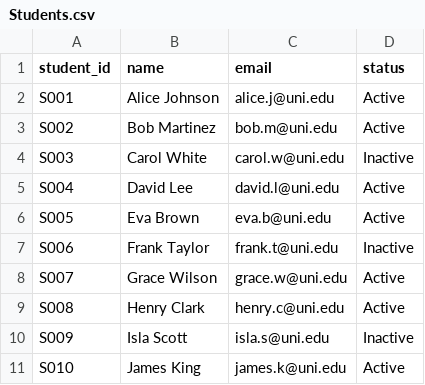
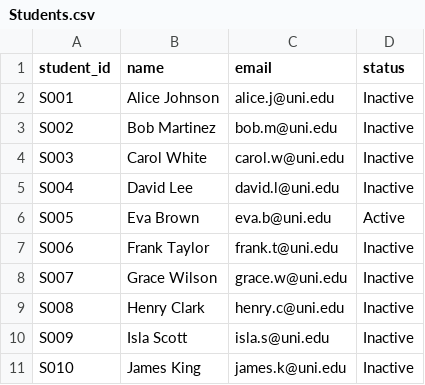
Before and after one commit to PiVathanak/Y2-S2-DSA-Project-Team2, a CSV file: DataBase/Students.csv, drawn as a sheet.

```diff
--- a/DataBase/Students.csv
+++ b/DataBase/Students.csv
@@ -1,11 +1,11 @@
 student_id,name,email,status
-S001,Alice Johnson,alice.j@uni.edu,Active
-S002,Bob Martinez,bob.m@uni.edu,Active
+S001,Alice Johnson,alice.j@uni.edu,Inactive
+S002,Bob Martinez,bob.m@uni.edu,Inactive
 S003,Carol White,carol.w@uni.edu,Inactive
-S004,David Lee,david.l@uni.edu,Active
+S004,David Lee,david.l@uni.edu,Inactive
 S005,Eva Brown,eva.b@uni.edu,Active
 S006,Frank Taylor,frank.t@uni.edu,Inactive
-S007,Grace Wilson,grace.w@uni.edu,Active
-S008,Henry Clark,henry.c@uni.edu,Active
+S007,Grace Wilson,grace.w@uni.edu,Inactive
+S008,Henry Clark,henry.c@uni.edu,Inactive
 S009,Isla Scott,isla.s@uni.edu,Inactive
-S010,James King,james.k@uni.edu,Active
+S010,James King,james.k@uni.edu,Inactive
```
Also changed, not shown: 3 other files.
